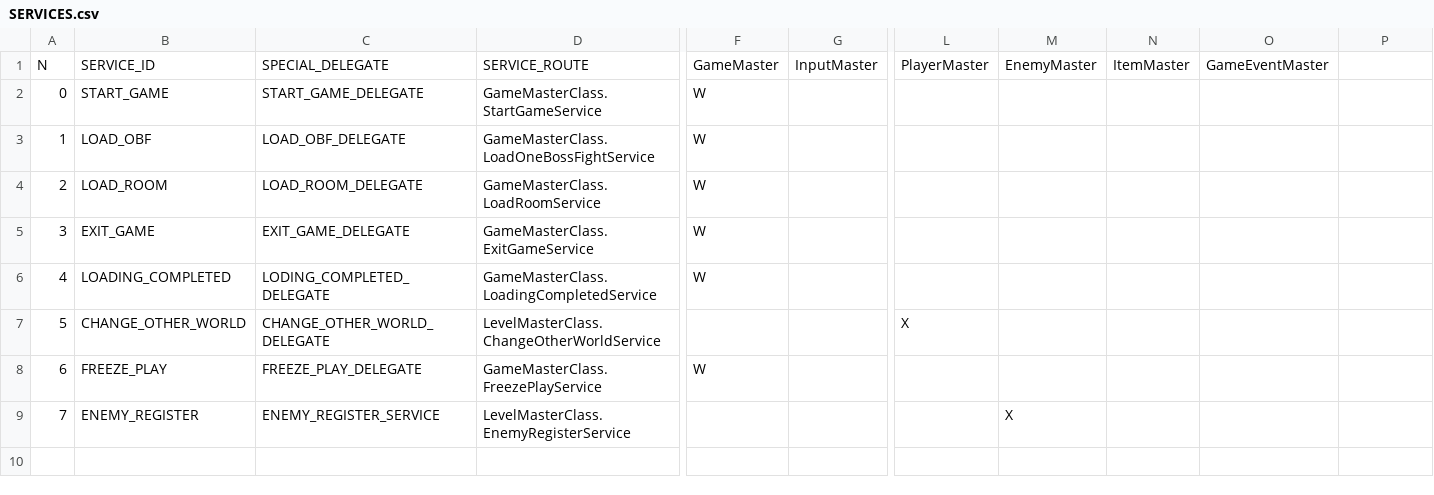
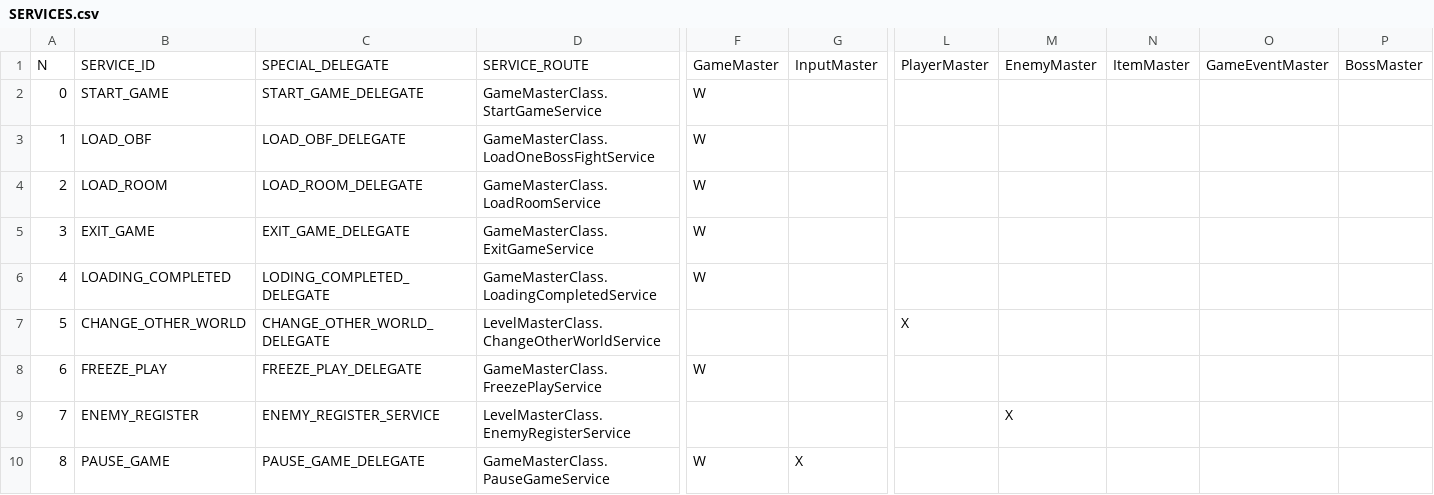
Before and after one commit to ivor4/mverse_unity, a CSV file: MVerse/VARMAP_Generator/SERVICES.csv, drawn as a sheet; only a part is shown, gaps mark what is left out; rows hold the shown columns only; the diff names each change by its address in the sheet, - before the commit and + after, or states it on an @@ line.

Commit message:
Added pause

```diff
--- a/MVerse/VARMAP_Generator/SERVICES.csv
+++ b/MVerse/VARMAP_Generator/SERVICES.csv
-P1: (empty)
+P1: BossMaster
+row 10: 8 | PAUSE_GAME | PAUSE_GAME_DELEGATE | GameMasterClass.PauseGameService | W | X
```
Also changed, not shown: MVerse/VARMAP_Generator/VARMAP.csv, 28 other files.
